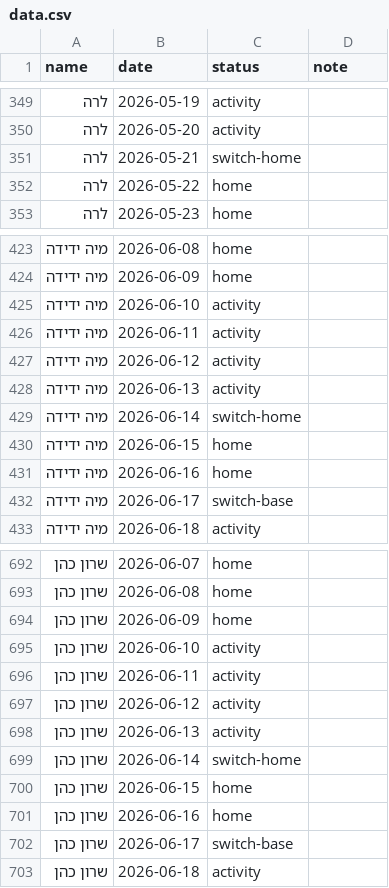
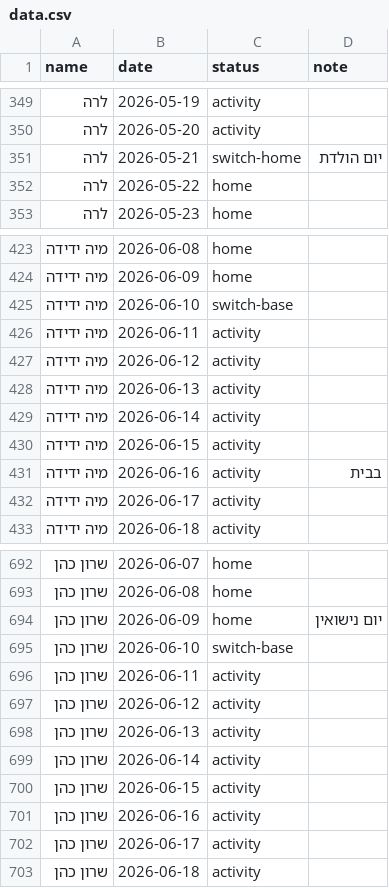
Before and after one commit to gilzeevi25/Calendar, a CSV file: data.csv, drawn as a sheet; only a part is shown, gaps mark what is left out; the diff covers the shown part only.

```diff
--- a/data.csv
+++ b/data.csv
@@ -350,3 +350,3 @@ name,date,status,note
 לרה,2026-05-20,activity,
-לרה,2026-05-21,switch-home,
+לרה,2026-05-21,switch-home,יום הולדת
 לרה,2026-05-22,home,
@@ -424,3 +424,3 @@ name,date,status,note
 מיה ידידה,2026-06-09,home,
-מיה ידידה,2026-06-10,activity,
+מיה ידידה,2026-06-10,switch-base,
 מיה ידידה,2026-06-11,activity,
@@ -428,6 +428,6 @@ name,date,status,note
 מיה ידידה,2026-06-13,activity,
-מיה ידידה,2026-06-14,switch-home,
-מיה ידידה,2026-06-15,home,
-מיה ידידה,2026-06-16,home,
-מיה ידידה,2026-06-17,switch-base,
+מיה ידידה,2026-06-14,activity,
+מיה ידידה,2026-06-15,activity,
+מיה ידידה,2026-06-16,activity,בבית
+מיה ידידה,2026-06-17,activity,
 מיה ידידה,2026-06-18,activity,
@@ -693,4 +693,4 @@ name,date,status,note
 שרון כהן,2026-06-08,home,
-שרון כהן,2026-06-09,home,
-שרון כהן,2026-06-10,activity,
+שרון כהן,2026-06-09,home,יום נישואין
+שרון כהן,2026-06-10,switch-base,
 שרון כהן,2026-06-11,activity,
@@ -698,6 +698,6 @@ name,date,status,note
 שרון כהן,2026-06-13,activity,
-שרון כהן,2026-06-14,switch-home,
-שרון כהן,2026-06-15,home,
-שרון כהן,2026-06-16,home,
-שרון כהן,2026-06-17,switch-base,
+שרון כהן,2026-06-14,activity,
+שרון כהן,2026-06-15,activity,
+שרון כהן,2026-06-16,activity,
+שרון כהן,2026-06-17,activity,
 שרון כהן,2026-06-18,activity,
```
Also changed, not shown: 57 edited cells elsewhere in this file.
